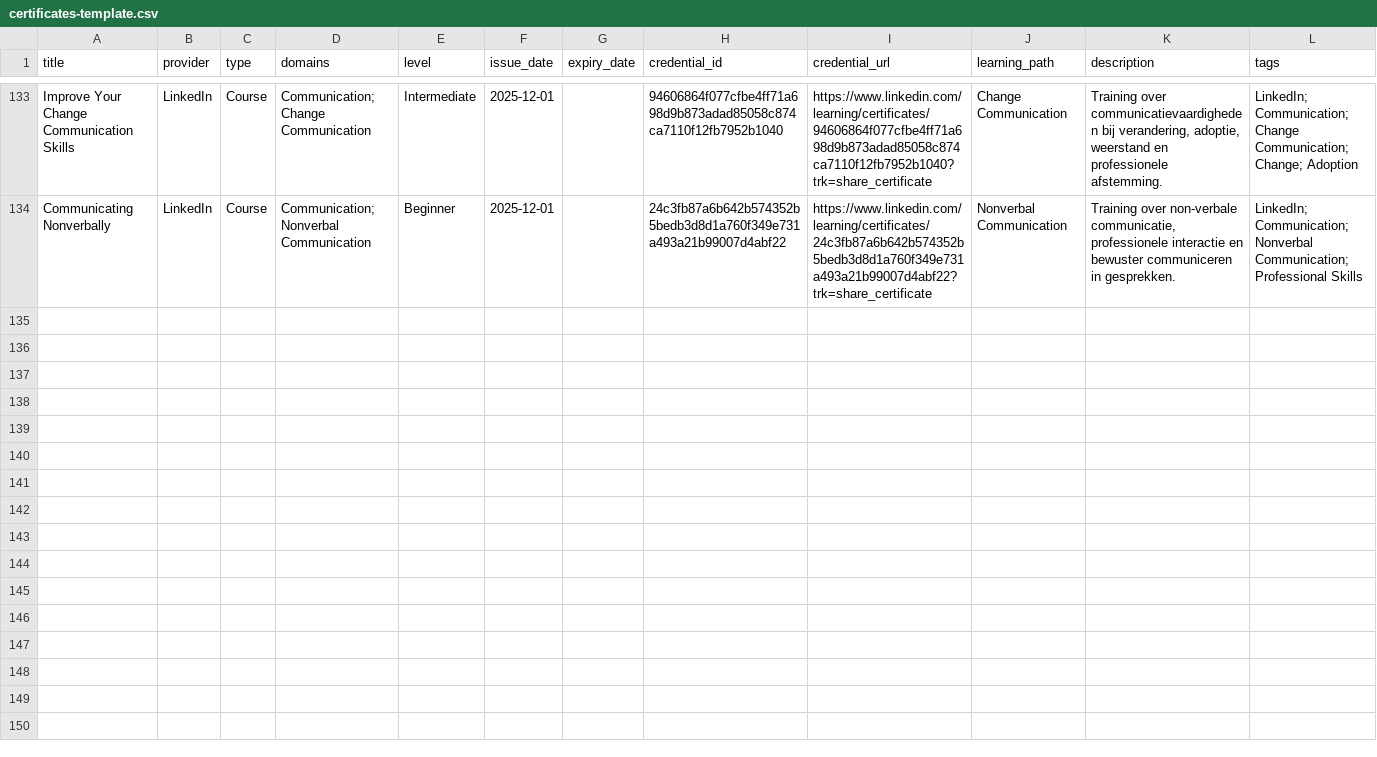
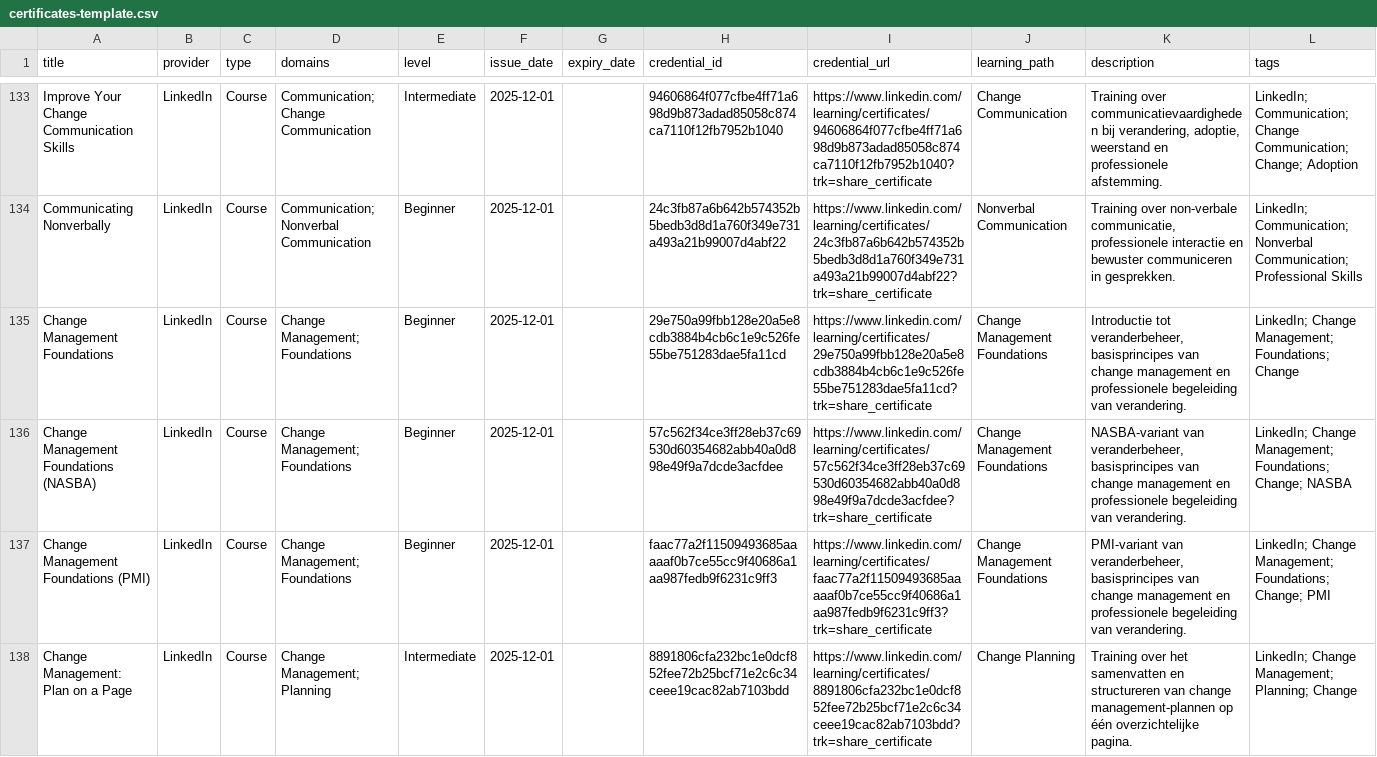
Before and after one commit to HarmvanBergen/certificaten, a CSV file: certificates-template.csv, drawn as a sheet; only a part is shown, gaps mark what is left out; the diff covers the shown part only.

```diff
--- a/certificates-template.csv
+++ b/certificates-template.csv
@@ -134 +134,5 @@ Improve Your Change Communication Skills,LinkedIn,Course,Communication; Change C
 Communicating Nonverbally,LinkedIn,Course,Communication; Nonverbal Communication,Beginner,2025-12-01,,24c3fb87a6b642b574352b5bedb3d8d1a760f349e731a493a21b99007d4abf22,https://www.linkedin.com/learning/certificates/24c3fb87a6b642b574352b5bedb3d8d1a760f349e731a493a21b99007d4abf22?trk=share_certificate,Nonverbal Communication,"Training over non-verbale communicatie, professionele interactie en bewuster communiceren in gesprekken.","LinkedIn; Communication; Nonverbal Communication; Professional Skills"
+Change Management Foundations,LinkedIn,Course,Change Management; Foundations,Beginner,2025-12-01,,29e750a99fbb128e20a5e8cdb3884b4cb6c1e9c526fe55be751283dae5fa11cd,https://www.linkedin.com/learning/certificates/29e750a99fbb128e20a5e8cdb3884b4cb6c1e9c526fe55be751283dae5fa11cd?trk=share_certificate,Change Management Foundations,"Introductie tot veranderbeheer, basisprincipes van change management en professionele begeleiding van verandering.","LinkedIn; Change Management; Foundations; Change"
+Change Management Foundations (NASBA),LinkedIn,Course,Change Management; Foundations,Beginner,2025-12-01,,57c562f34ce3ff28eb37c69530d60354682abb40a0d898e49f9a7dcde3acfdee,https://www.linkedin.com/learning/certificates/57c562f34ce3ff28eb37c69530d60354682abb40a0d898e49f9a7dcde3acfdee?trk=share_certificate,Change Management Foundations,"NASBA-variant van veranderbeheer, basisprincipes van change management en professionele begeleiding van verandering.","LinkedIn; Change Management; Foundations; Change; NASBA"
+Change Management Foundations (PMI),LinkedIn,Course,Change Management; Foundations,Beginner,2025-12-01,,faac77a2f11509493685aaaaaf0b7ce55cc9f40686a1aa987fedb9f6231c9ff3,https://www.linkedin.com/learning/certificates/faac77a2f11509493685aaaaaf0b7ce55cc9f40686a1aa987fedb9f6231c9ff3?trk=share_certificate,Change Management Foundations,"PMI-variant van veranderbeheer, basisprincipes van change management en professionele begeleiding van verandering.","LinkedIn; Change Management; Foundations; Change; PMI"
+Change Management: Plan on a Page,LinkedIn,Course,Change Management; Planning,Intermediate,2025-12-01,,8891806cfa232bc1e0dcf852fee72b25bcf71e2c6c34ceee19cac82ab7103bdd,https://www.linkedin.com/learning/certificates/8891806cfa232bc1e0dcf852fee72b25bcf71e2c6c34ceee19cac82ab7103bdd?trk=share_certificate,Change Planning,"Training over het samenvatten en structureren van change management-plannen op één overzichtelijke pagina.","LinkedIn; Change Management; Planning; Change"
```
Also changed, not shown: 3 added rows elsewhere in this file.
